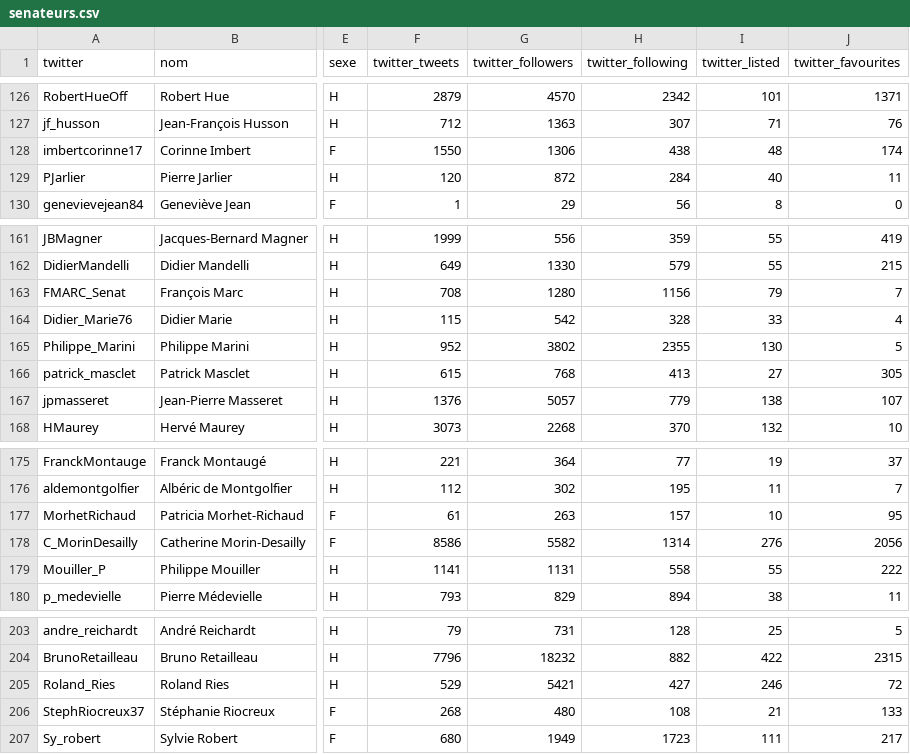
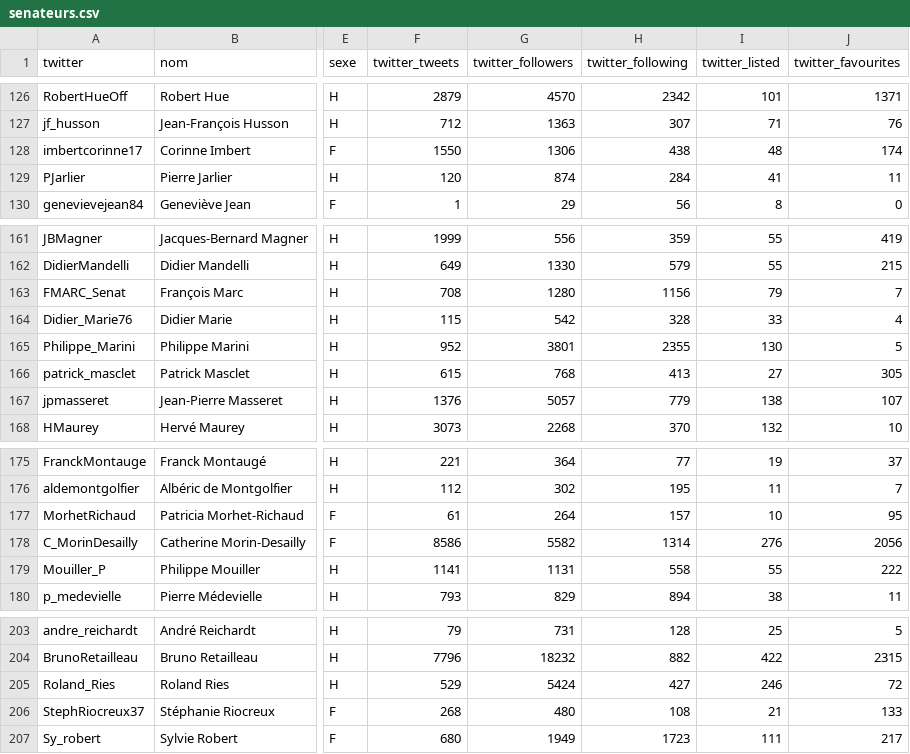
Before and after one commit to regardscitoyens/twitter-parlementaires, a CSV file: data/senateurs.csv, drawn as a sheet; only a part is shown, gaps mark what is left out; the diff covers the shown part only; the diff names each change by its address in the sheet, - before the commit and + after, or states it on an @@ line.

```diff
--- a/data/senateurs.csv
+++ b/data/senateurs.csv
-G129 (twitter_followers): 872
+G129 (twitter_followers): 874
-I129 (twitter_listed): 40
+I129 (twitter_listed): 41
-G165 (twitter_followers): 3802
+G165 (twitter_followers): 3801
-G177 (twitter_followers): 263
+G177 (twitter_followers): 264
-G205 (twitter_followers): 5421
+G205 (twitter_followers): 5424
```
Also changed, not shown: 15 edited cells elsewhere in this file, data/deputes.csv, 2 other files.
